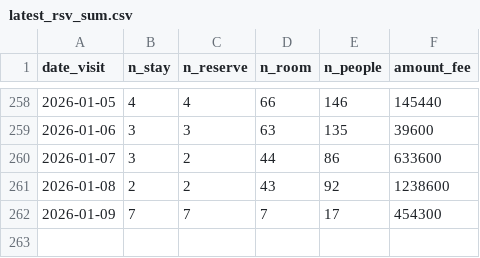
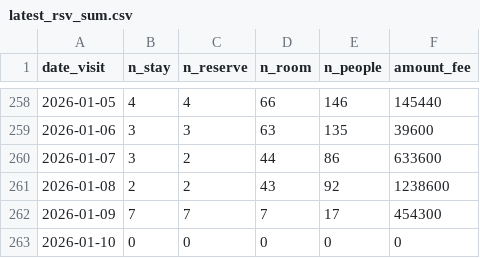
Before and after one commit to code4fukui/mikatagoko-kanko-reservation, a CSV file: latest_rsv_sum.csv, drawn as a sheet; only a part is shown, gaps mark what is left out.

Commit message:
update data

```diff
--- a/latest_rsv_sum.csv
+++ b/latest_rsv_sum.csv
@@ -262 +262,2 @@ date_visit,n_stay,n_reserve,n_room,n_people,amount_fee
 2026-01-09,7,7,7,17,454300
+2026-01-10,0,0,0,0,0
```
Also changed, not shown: 1 other file.
